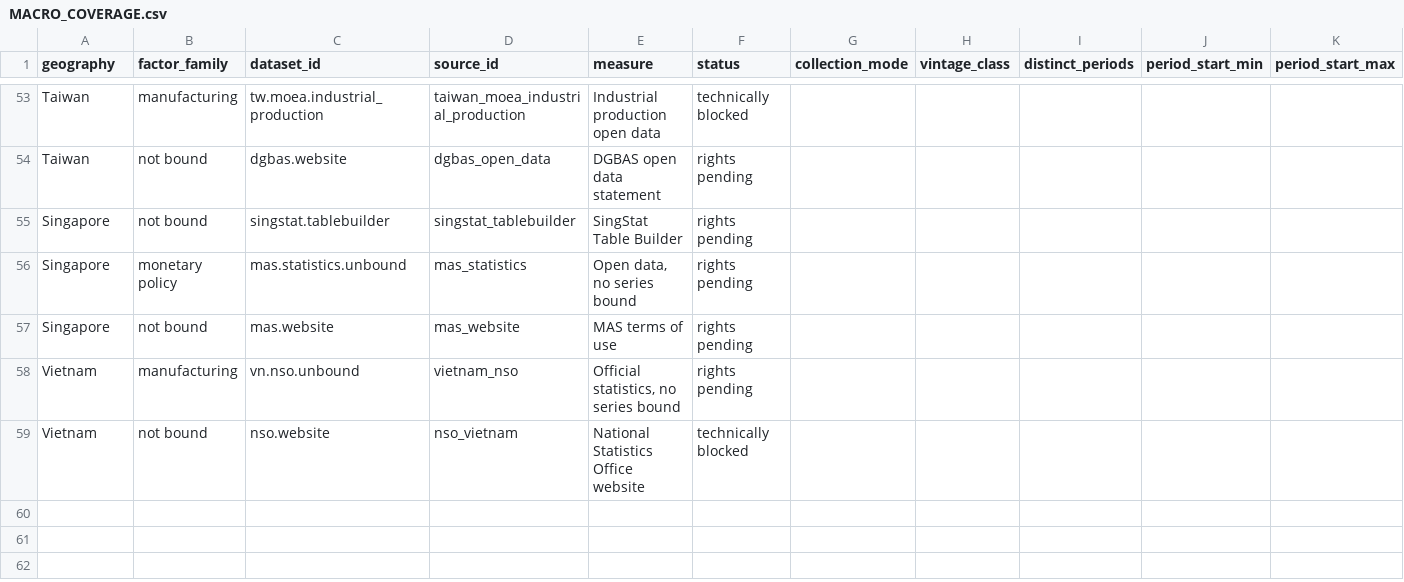
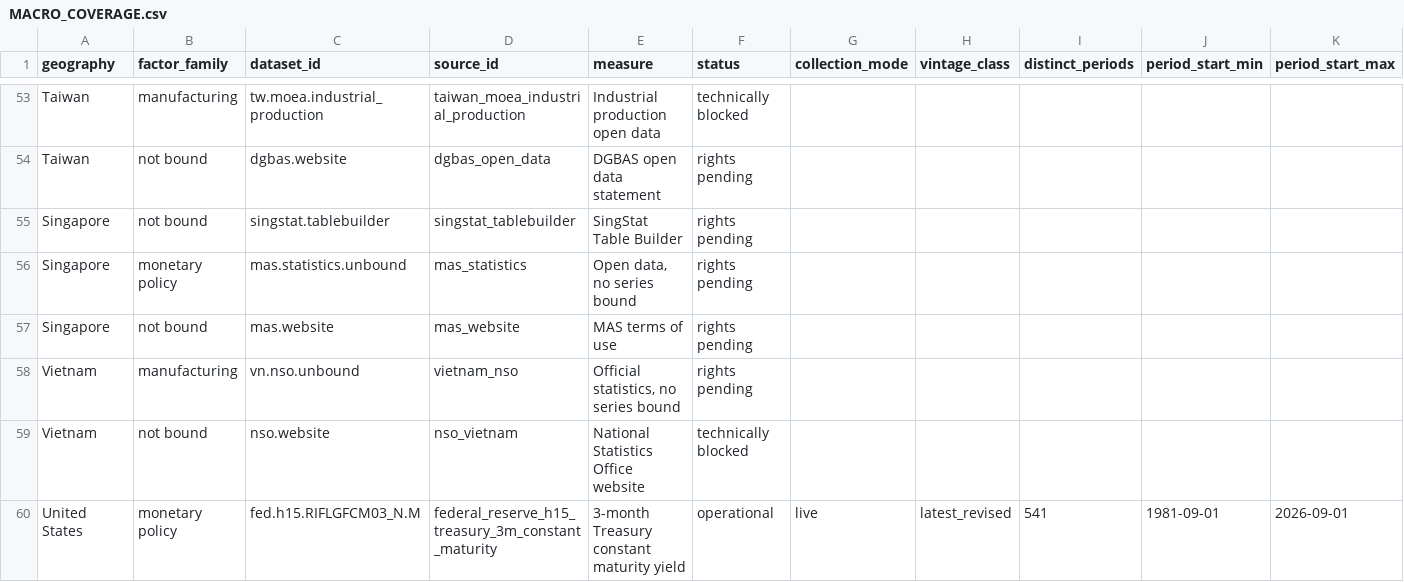
Before and after one commit to samjkitchin-debug/aqil, a CSV file: docs/sources/MACRO_COVERAGE.csv, drawn as a sheet; only a part is shown, gaps mark what is left out; rows hold the shown columns only; the diff covers the shown part only; the diff names each change by its address in the sheet, - before the commit and + after, or states it on an @@ line.

```diff
--- a/docs/sources/MACRO_COVERAGE.csv
+++ b/docs/sources/MACRO_COVERAGE.csv
+row 60: United States | monetary policy | fed.h15.RIFLGFCM03_N.M | federal_reserve_h15_treasury_3m_constant_maturity | 3-month Treasury constant maturity yield | operational | live | latest_revised | 541 | 1981-09-01 | 2026-09-01
```
Also changed, not shown: 1 added row and 4 edited cells elsewhere in this file, docs/07_BUILD_BACKLOG.csv, docs/macro/QUANTITATIVE_METHOD_REGISTER.csv, 19 other files.
